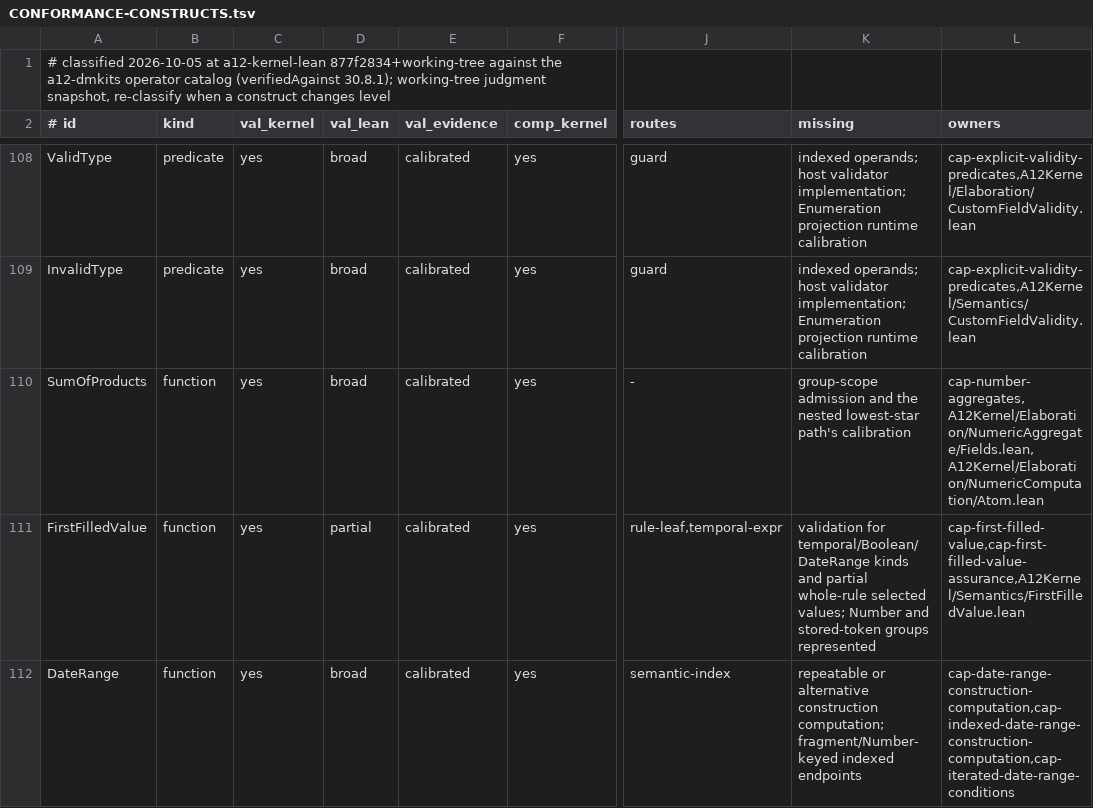
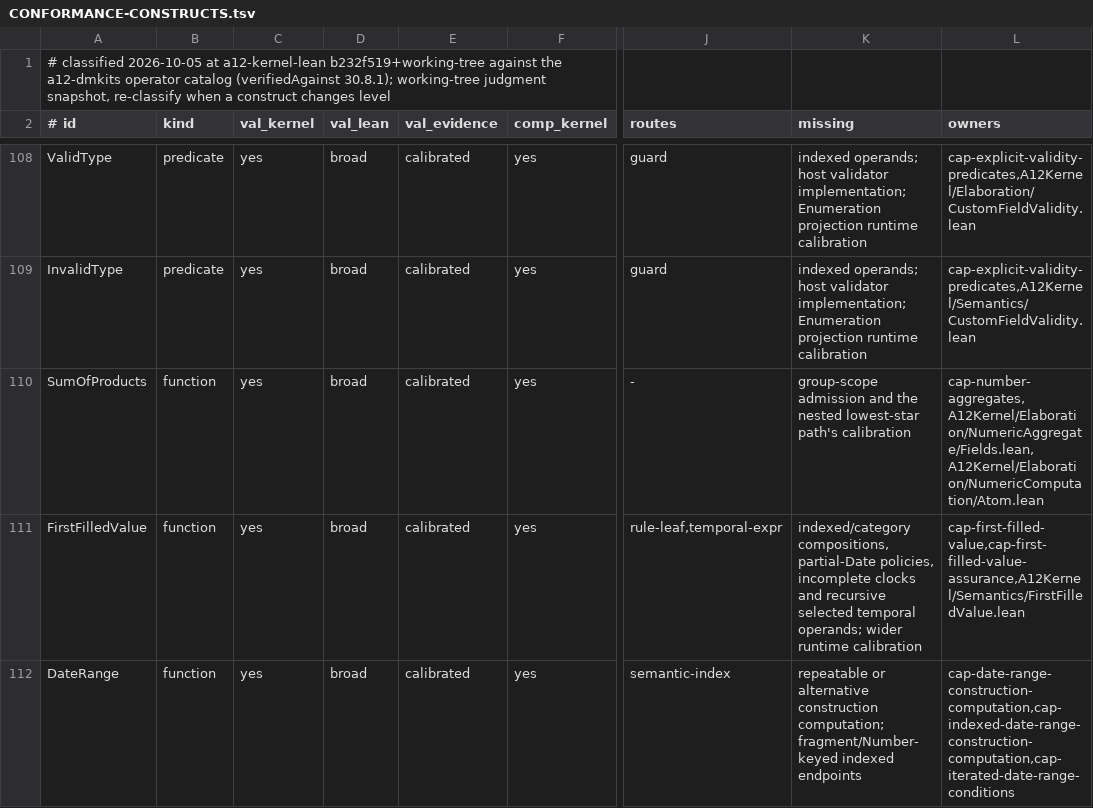
Before and after one commit to mbackschat/a12-kernel-lean, a TSV file: docs/CONFORMANCE-CONSTRUCTS.tsv, drawn as a sheet; only a part is shown, gaps mark what is left out; the diff names each change by its address in the sheet, - before the commit and + after, or states it on an @@ line.

Commit message:
feat(validation): complete typed first-filled selection
Keep declared type identity and call-local availability through ordinary bound-row validation, including temporal failure propagation. The family exceeds the capsule line target because selection, condition metadata and reader dispatch must share one checked boundary across all supported kinds.

```diff
--- a/docs/CONFORMANCE-CONSTRUCTS.tsv
+++ b/docs/CONFORMANCE-CONSTRUCTS.tsv
-A1 (# id): …at a12-kernel-lean 877f2834+working-tree against the…
+A1 (# id): …at a12-kernel-lean b232f519+working-tree against the…
-D111 (val_lean): partial
+D111 (val_lean): broad
-K111 (missing): validation for temporal/Boolean/DateRange kinds and partial whole-rule selected values; Number and stored-token groups represented
+K111 (missing): indexed/category compositions, partial-Date policies, incomplete clocks and recursive selected temporal operands; wider runtime calibration
```
Also changed, not shown: 24 other files.
